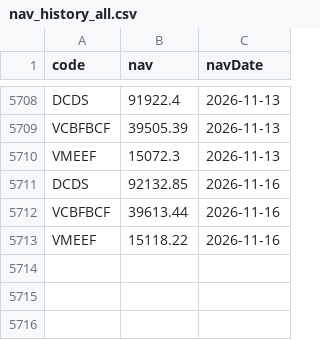
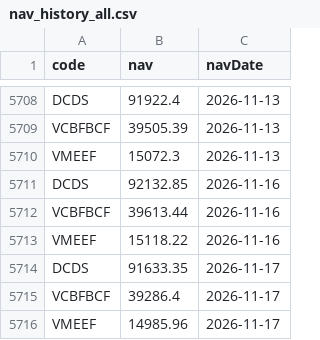
Before and after one commit to congdanh0101/vietnamese-fund-nav-tracker, a CSV file: nav_history_all.csv, drawn as a sheet; only a part is shown, gaps mark what is left out.

```diff
--- a/nav_history_all.csv
+++ b/nav_history_all.csv
@@ -5713 +5713,4 @@ VCBFBCF,39613.44,2026-11-16
 VMEEF,15118.22,2026-11-16
+DCDS,91633.35,2026-11-17
+VCBFBCF,39286.4,2026-11-17
+VMEEF,14985.96,2026-11-17
```
Also changed, not shown: data_trans/All_Transactions_Merged.csv, data_trans/VCBFBCF_transaction.csv, 4 other files.
